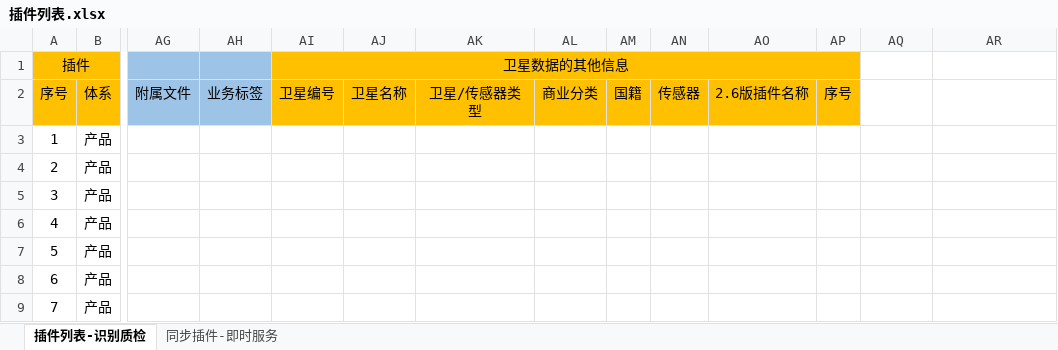
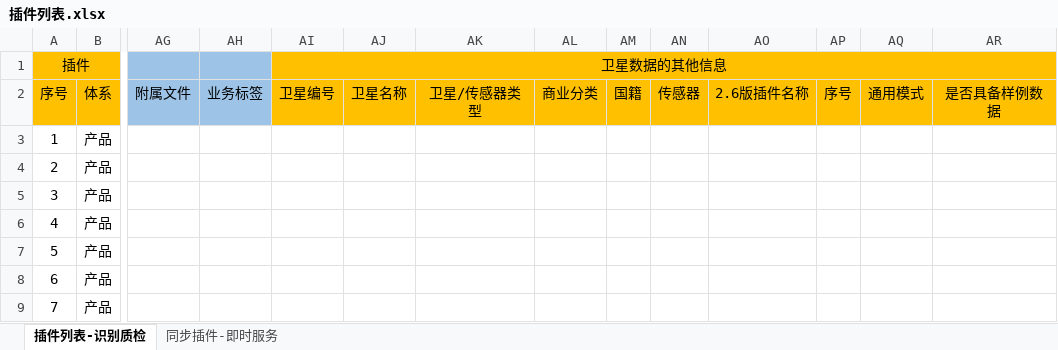
Before and after one commit to GISdeveloper2017/imetadata, an Excel workbook: docs/插件列表.xlsx, sheet 插件列表-识别质检, drawn as a sheet; only a part is shown, gaps mark what is left out; values as stored, in another font and other column widths than the file's, no borders; the diff names each change by its address in the sheet, - before the commit and + after, or states it on an @@ line.

Commit message:
插件列表更新

```diff
--- a/docs/插件列表.xlsx (sheet 插件列表-识别质检)
+++ b/docs/插件列表.xlsx (sheet 插件列表-识别质检)
-AI1:AP1 merged
+AI1:AR1 merged
-AQ1:AR2 fill: none
+AQ1:AR2 fill: #FFC000
-AQ2: (empty)
+AQ2: 通用模式
-AR2: (empty)
+AR2: 是否具备样例数据
```
